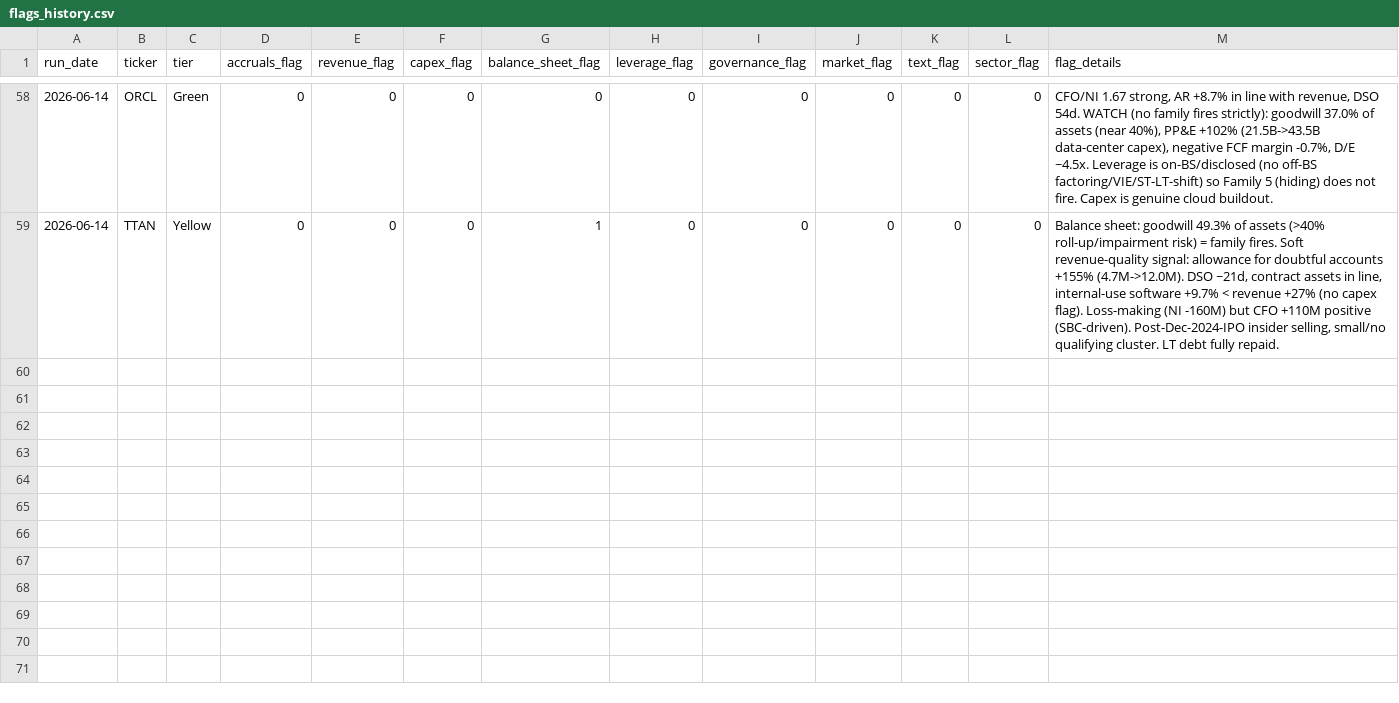
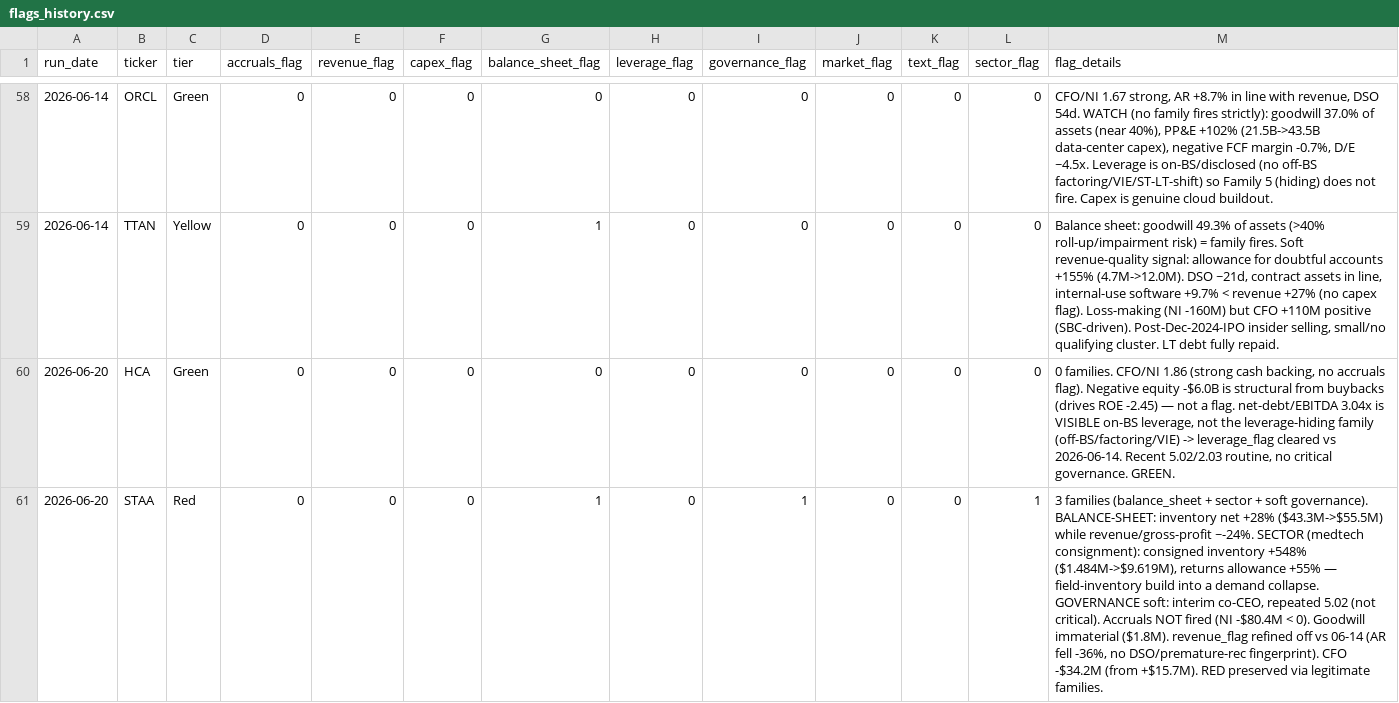
Before and after one commit to jroypeterson/forensic-triage, a CSV file: data/flags_history.csv, drawn as a sheet; only a part is shown, gaps mark what is left out; the diff names each change by its address in the sheet, - before the commit and + after, or states it on an @@ line.

Commit message:
Pipeline confirmation: 2-name live run on recalibrated rubrics
HCA + STAA via EDGAR-Tools Pro (~6 calls, 6/10,000). Confirms the screen runs
end-to-end on the recalibrated rubrics and behaves as designed:

- HCA -> Green (0 families). June's spurious leverage_flag clears: net-debt/
  EBITDA 3.04x is visible on-BS leverage, not the leverage-hiding family.
  Negative equity is buyback-structural. No over-fire.
- STAA -> Red (balance_sheet + sector(consignment) + soft governance),
  unchanged from June. Genuine field-inventory-into-demand-collapse preserved
  via legitimate families: inventory +28% vs revenue -24%, consigned +548%.
  Accruals correctly NOT fired (NI<0); goodwill immaterial; revenue_flag
  refined off (AR fell, no DSO fingerprint).

Pipeline confirmed live; cleared for a full-universe interactive run.

```diff
--- a/data/flags_history.csv
+++ b/data/flags_history.csv
+row 60: 2026-06-20 | HCA | Green | 0 | 0 | 0 | 0 | 0 | 0 | 0 | 0 | 0 | 0 families. CFO/NI 1.86 (strong cash backing, no accruals flag). Negative equity -$6.0B is structural from buybacks (drives ROE -2.45) — not a flag. net-debt/EBITDA 3.04x is VISIBLE on-BS leverage, not the leverage-hiding family (off-BS/factoring/VIE) -> leverage_flag cleared vs 2026-06-14. Recent 5.02/2.03 routine, no critical governance. GREEN.
+row 61: 2026-06-20 | STAA | Red | 0 | 0 | 0 | 1 | 0 | 1 | 0 | 0 | 1 | 3 families (balance_sheet + sector + soft governance). BALANCE-SHEET: inventory net +28% ($43.3M->$55.5M) while revenue/gross-profit ~-24%. SECTOR (medtech consignment): consigned inventory +548% ($1.484M->$9.619M), returns allowance +55% — field-inventory build into a demand collapse. GOVERNANCE soft: interim co-CEO, repeated 5.02 (not critical). Accruals NOT fired (NI -$80.4M < 0). Goodwill immaterial ($1.8M). revenue_flag refined off vs 06-14 (AR fell -36%, no DSO/premature-rec fingerprint). CFO -$34.2M (from +$15.7M). RED preserved via legitimate families.
```
Also changed, not shown: 1 other file.
